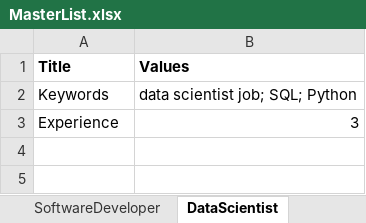
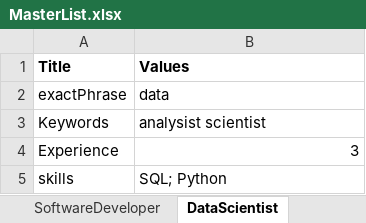
Before and after one commit to amruthsrepo/fill_form, an Excel workbook: Data/Info/MasterList.xlsx, sheet DataScientist, drawn as a sheet; values as stored, in another font and other column widths than the file's, no borders; addresses are those after the commit; the diff names each change by its address in the sheet, - before the commit and + after, or states it on an @@ line.

Commit message:
Completed Connecting Excel data to Webops Class

```diff
--- a/Data/Info/MasterList.xlsx (sheet DataScientist)
+++ b/Data/Info/MasterList.xlsx (sheet DataScientist)
+row 2: exactPhrase | data
-B3 (Values): data scientist job; SQL; Python
+B3 (Values): analysist scientist
+row 5: skills | SQL; Python
```
Also changed, not shown: sheet Details, sheet SoftwareDeveloper, 5 other files.
